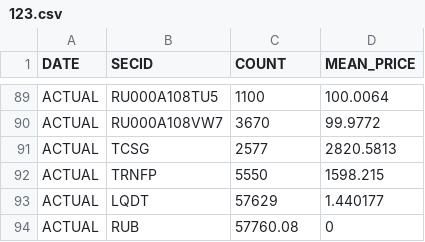
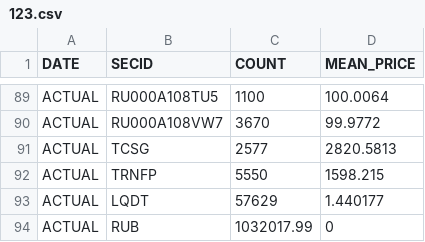
Before and after one commit to KaigorodovTuskul/portfolio, a CSV file: 123.csv, drawn as a sheet; only a part is shown, gaps mark what is left out.

Commit message:
Update 123.csv

```diff
--- a/123.csv
+++ b/123.csv
@@ -93,2 +93,2 @@ ACTUAL;TRNFP;5550;1598.215
 ACTUAL;LQDT;57629;1.440177
-ACTUAL;RUB;57760.08;0
+ACTUAL;RUB;1032017.99;0
```
